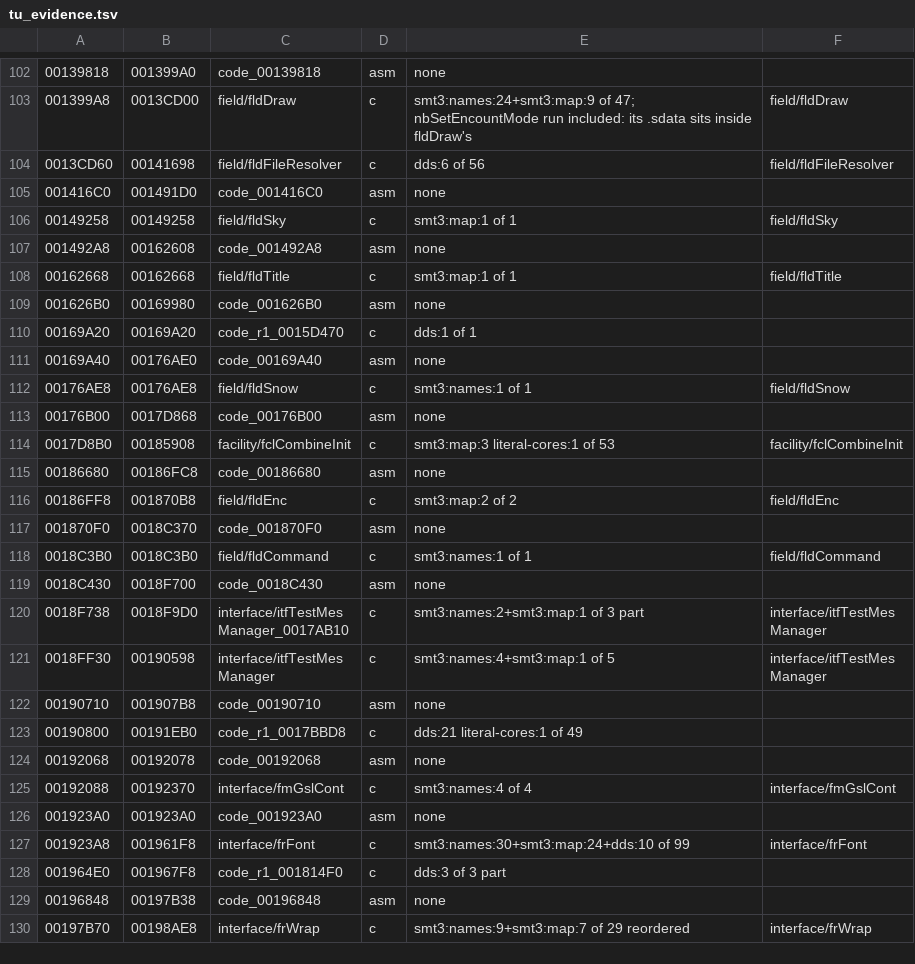
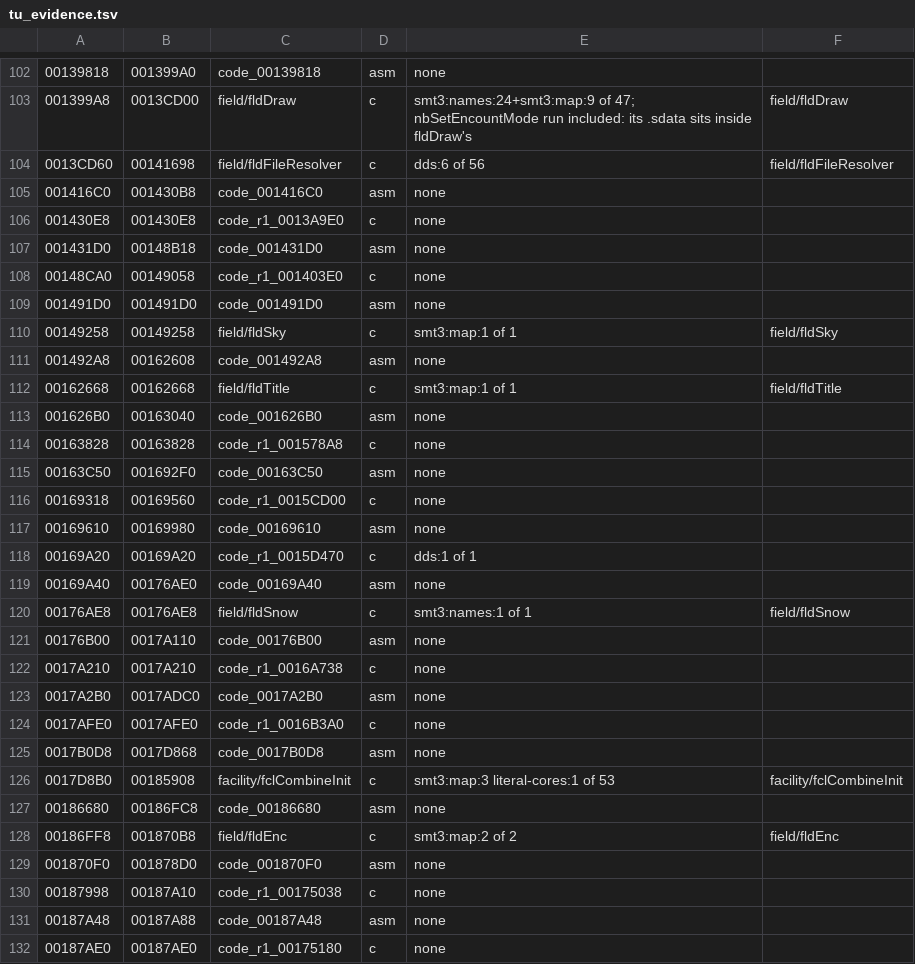
Before and after one commit to Megami-Decomps/raidou-decomp, a TSV file: config/raidou2/tu_evidence.tsv, drawn as a sheet; only a part is shown, gaps mark what is left out; the shorter side is filled out with more unchanged rows; addresses are those after the commit; the diff covers the shown part only; the diff names each change by its address in the sheet, - before the commit and + after, or states it on an @@ line.

```diff
--- a/config/raidou2/tu_evidence.tsv
+++ b/config/raidou2/tu_evidence.tsv
-B105: 001491D0
+B105: 001430B8
+row 106: 001430E8 | 001430E8 | code_r1_0013A9E0 | c | none
+row 107: 001431D0 | 00148B18 | code_001431D0 | asm | none
+row 108: 00148CA0 | 00149058 | code_r1_001403E0 | c | none
+row 109: 001491D0 | 001491D0 | code_001491D0 | asm | none
-B113: 00169980
+B113: 00163040
+row 114: 00163828 | 00163828 | code_r1_001578A8 | c | none
+row 115: 00163C50 | 001692F0 | code_00163C50 | asm | none
+row 116: 00169318 | 00169560 | code_r1_0015CD00 | c | none
+row 117: 00169610 | 00169980 | code_00169610 | asm | none
-B121: 0017D868
+B121: 0017A110
+row 122: 0017A210 | 0017A210 | code_r1_0016A738 | c | none
+row 123: 0017A2B0 | 0017ADC0 | code_0017A2B0 | asm | none
+row 124: 0017AFE0 | 0017AFE0 | code_r1_0016B3A0 | c | none
+row 125: 0017B0D8 | 0017D868 | code_0017B0D8 | asm | none
-B129: 0018C370
+B129: 001878D0
+row 130: 00187998 | 00187A10 | code_r1_00175038 | c | none
+row 131: 00187A48 | 00187A88 | code_00187A48 | asm | none
+row 132: 00187AE0 | 00187AE0 | code_r1_00175180 | c | none
```
Also changed, not shown: 5 added rows and 1 edited cell elsewhere in this file, config/raidou1/tu_evidence.tsv, 38 other files.
